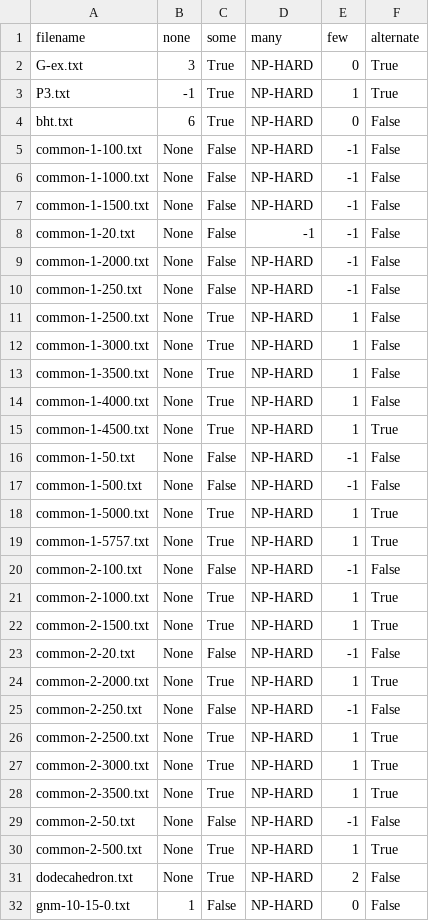
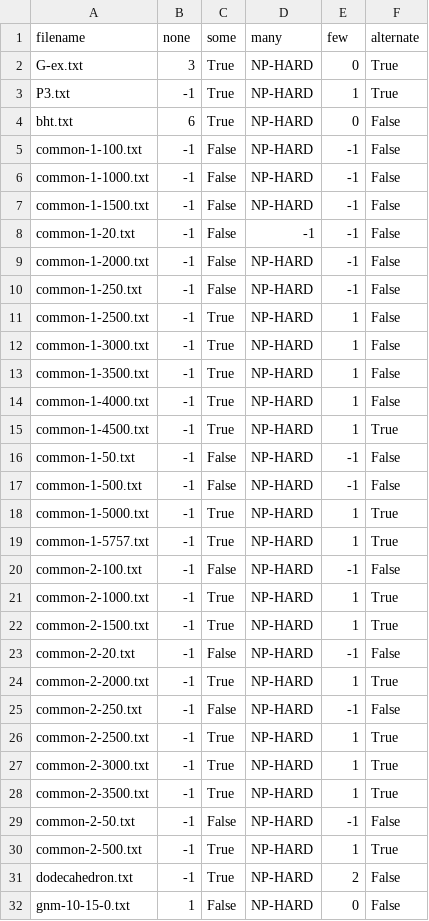
Before and after one commit to oliverjarvis/AlgoDesLabs, a CSV file: red-scare/results.csv, drawn as a sheet; only a part is shown; the diff covers the shown part only.

```diff
--- a/red-scare/results.csv
+++ b/red-scare/results.csv
@@ -4,29 +4,29 @@ P3.txt, -1, True, NP-HARD, 1, True
 bht.txt, 6, True, NP-HARD, 0, False
-common-1-100.txt, None, False, NP-HARD, -1, False
-common-1-1000.txt, None, False, NP-HARD, -1, False
-common-1-1500.txt, None, False, NP-HARD, -1, False
-common-1-20.txt, None, False, -1, -1, False
-common-1-2000.txt, None, False, NP-HARD, -1, False
-common-1-250.txt, None, False, NP-HARD, -1, False
-common-1-2500.txt, None, True, NP-HARD, 1, False
-common-1-3000.txt, None, True, NP-HARD, 1, False
-common-1-3500.txt, None, True, NP-HARD, 1, False
-common-1-4000.txt, None, True, NP-HARD, 1, False
-common-1-4500.txt, None, True, NP-HARD, 1, True
-common-1-50.txt, None, False, NP-HARD, -1, False
-common-1-500.txt, None, False, NP-HARD, -1, False
-common-1-5000.txt, None, True, NP-HARD, 1, True
-common-1-5757.txt, None, True, NP-HARD, 1, True
-common-2-100.txt, None, False, NP-HARD, -1, False
-common-2-1000.txt, None, True, NP-HARD, 1, True
-common-2-1500.txt, None, True, NP-HARD, 1, True
-common-2-20.txt, None, False, NP-HARD, -1, False
-common-2-2000.txt, None, True, NP-HARD, 1, True
-common-2-250.txt, None, False, NP-HARD, -1, False
-common-2-2500.txt, None, True, NP-HARD, 1, True
-common-2-3000.txt, None, True, NP-HARD, 1, True
-common-2-3500.txt, None, True, NP-HARD, 1, True
-common-2-50.txt, None, False, NP-HARD, -1, False
-common-2-500.txt, None, True, NP-HARD, 1, True
-dodecahedron.txt, None, True, NP-HARD, 2, False
+common-1-100.txt, -1, False, NP-HARD, -1, False
+common-1-1000.txt, -1, False, NP-HARD, -1, False
+common-1-1500.txt, -1, False, NP-HARD, -1, False
+common-1-20.txt, -1, False, -1, -1, False
+common-1-2000.txt, -1, False, NP-HARD, -1, False
+common-1-250.txt, -1, False, NP-HARD, -1, False
+common-1-2500.txt, -1, True, NP-HARD, 1, False
+common-1-3000.txt, -1, True, NP-HARD, 1, False
+common-1-3500.txt, -1, True, NP-HARD, 1, False
+common-1-4000.txt, -1, True, NP-HARD, 1, False
+common-1-4500.txt, -1, True, NP-HARD, 1, True
+common-1-50.txt, -1, False, NP-HARD, -1, False
+common-1-500.txt, -1, False, NP-HARD, -1, False
+common-1-5000.txt, -1, True, NP-HARD, 1, True
+common-1-5757.txt, -1, True, NP-HARD, 1, True
+common-2-100.txt, -1, False, NP-HARD, -1, False
+common-2-1000.txt, -1, True, NP-HARD, 1, True
+common-2-1500.txt, -1, True, NP-HARD, 1, True
+common-2-20.txt, -1, False, NP-HARD, -1, False
+common-2-2000.txt, -1, True, NP-HARD, 1, True
+common-2-250.txt, -1, False, NP-HARD, -1, False
+common-2-2500.txt, -1, True, NP-HARD, 1, True
+common-2-3000.txt, -1, True, NP-HARD, 1, True
+common-2-3500.txt, -1, True, NP-HARD, 1, True
+common-2-50.txt, -1, False, NP-HARD, -1, False
+common-2-500.txt, -1, True, NP-HARD, 1, True
+dodecahedron.txt, -1, True, NP-HARD, 2, False
 gnm-10-15-0.txt, 1, False, NP-HARD, 0, False
```
Also changed, not shown: 35 edited cells elsewhere in this file, 1 other file.
